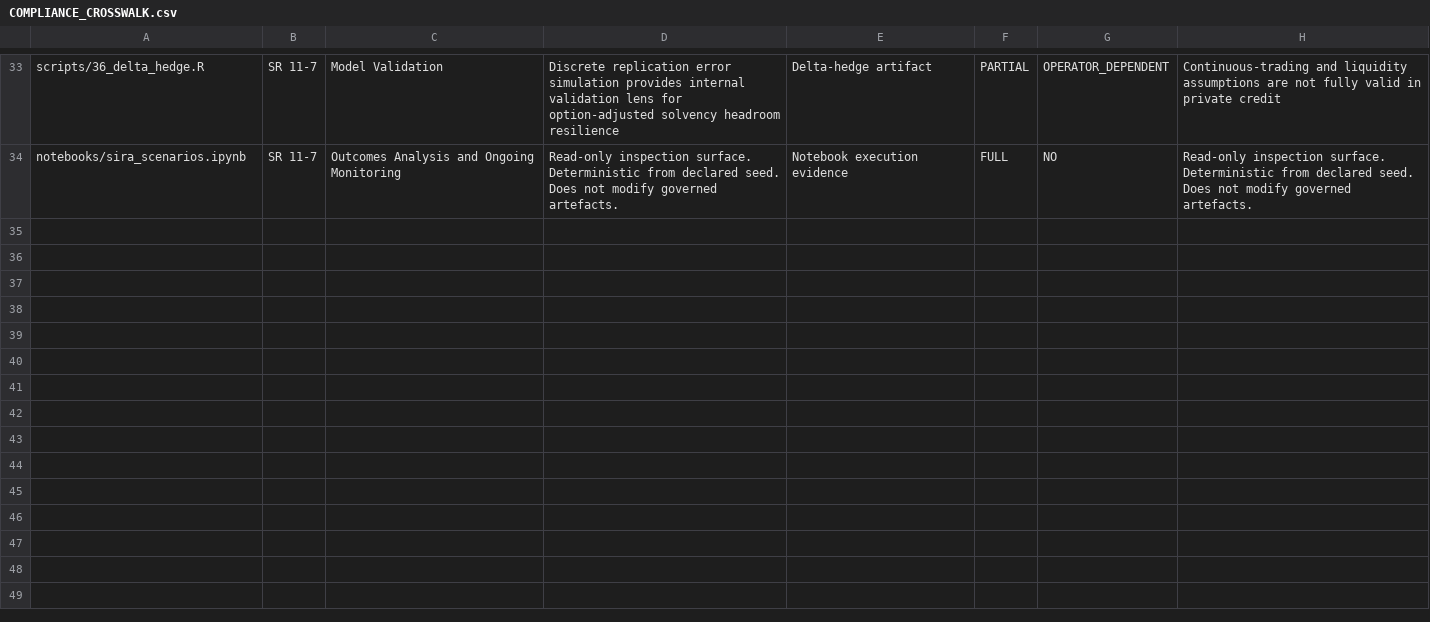
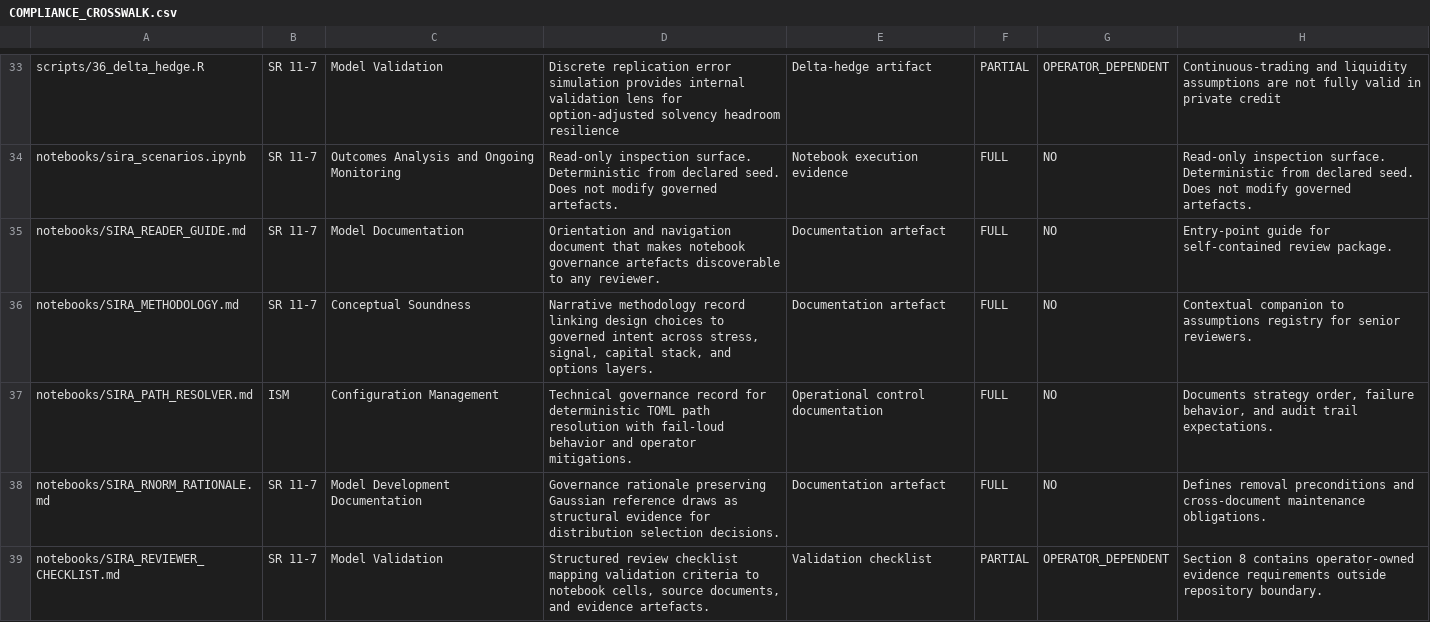
Before and after one commit to whatheheckisthis/Stochastic-Invalidation-Risk-Architecture, a CSV file: docs/COMPLIANCE_CROSSWALK.csv, drawn as a sheet; only a part is shown, gaps mark what is left out.

Commit message:
Add SIRA notebook literature suite and governance crosswalk updates

```diff
--- a/docs/COMPLIANCE_CROSSWALK.csv
+++ b/docs/COMPLIANCE_CROSSWALK.csv
@@ -34 +34,6 @@ scripts/36_delta_hedge.R,SR 11-7,Model Validation,Discrete replication error sim
 notebooks/sira_scenarios.ipynb,SR 11-7,Outcomes Analysis and Ongoing Monitoring,Read-only inspection surface. Deterministic from declared seed. Does not modify governed artefacts.,Notebook execution evidence,FULL,NO,Read-only inspection surface. Deterministic from declared seed. Does not modify governed artefacts.
+notebooks/SIRA_READER_GUIDE.md,SR 11-7,Model Documentation,Orientation and navigation document that makes notebook governance artefacts discoverable to any reviewer.,Documentation artefact,FULL,NO,Entry-point guide for self-contained review package.
+notebooks/SIRA_METHODOLOGY.md,SR 11-7,Conceptual Soundness,"Narrative methodology record linking design choices to governed intent across stress, signal, capital stack, and options layers.",Documentation artefact,FULL,NO,Contextual companion to assumptions registry for senior reviewers.
+notebooks/SIRA_PATH_RESOLVER.md,ISM,Configuration Management,Technical governance record for deterministic TOML path resolution with fail-loud behavior and operator mitigations.,Operational control documentation,FULL,NO,"Documents strategy order, failure behavior, and audit trail expectations."
+notebooks/SIRA_RNORM_RATIONALE.md,SR 11-7,Model Development Documentation,Governance rationale preserving Gaussian reference draws as structural evidence for distribution selection decisions.,Documentation artefact,FULL,NO,Defines removal preconditions and cross-document maintenance obligations.
+notebooks/SIRA_REVIEWER_CHECKLIST.md,SR 11-7,Model Validation,"Structured review checklist mapping validation criteria to notebook cells, source documents, and evidence artefacts.",Validation checklist,PARTIAL,OPERATOR_DEPENDENT,Section 8 contains operator-owned evidence requirements outside repository boundary.
```
Also changed, not shown: 6 other files.
